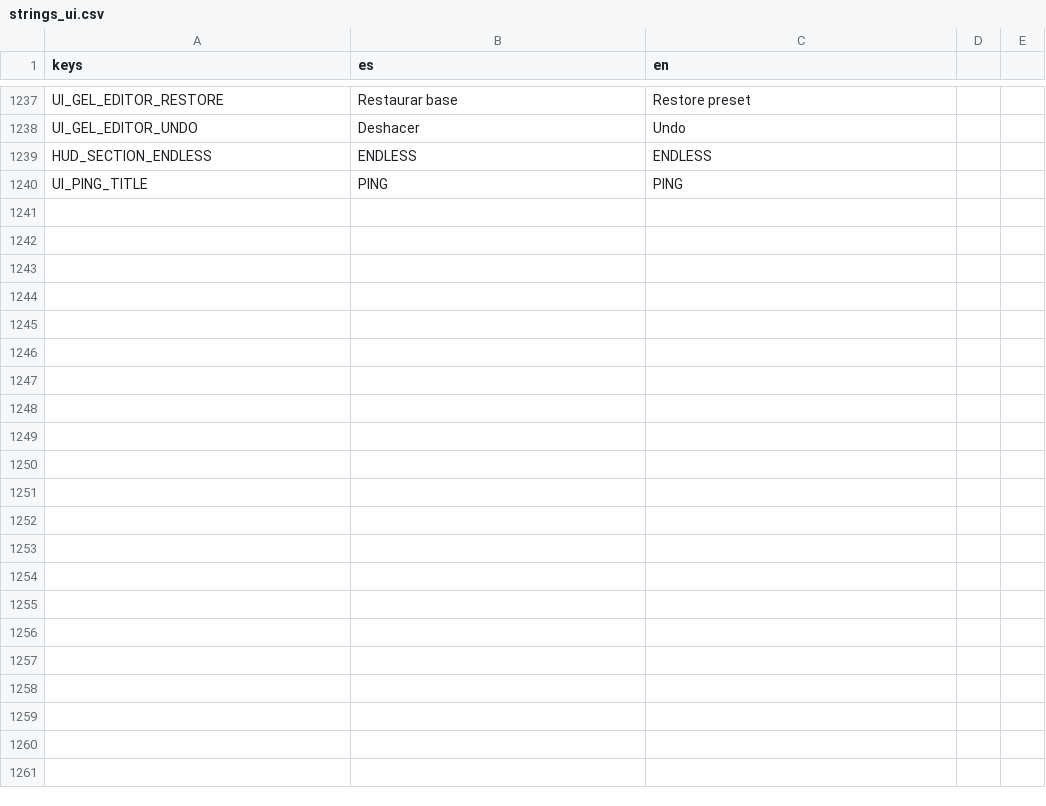
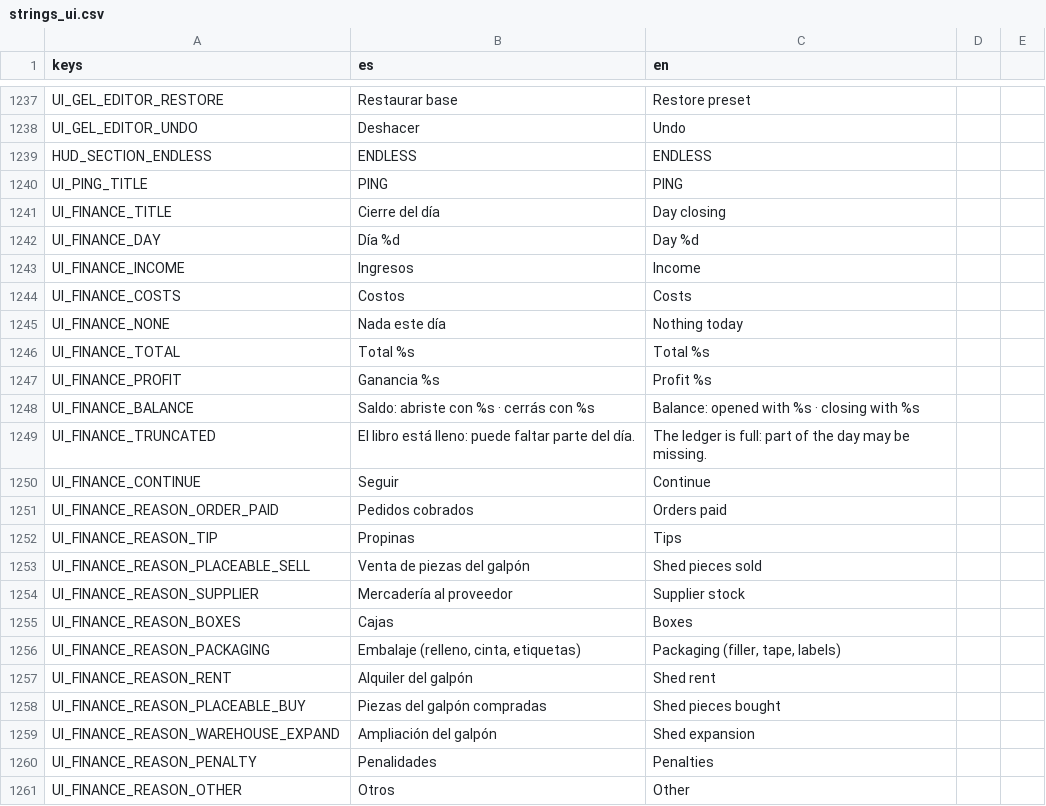
Before and after one commit to Delestal94/Prometeus, a CSV file: do-not-drop/translations/strings_ui.csv, drawn as a sheet; only a part is shown, gaps mark what is left out; the diff names each change by its address in the sheet, - before the commit and + after, or states it on an @@ line.

```diff
--- a/do-not-drop/translations/strings_ui.csv
+++ b/do-not-drop/translations/strings_ui.csv
+row 1241: UI_FINANCE_TITLE | Cierre del día | Day closing
+row 1242: UI_FINANCE_DAY | Día %d | Day %d
+row 1243: UI_FINANCE_INCOME | Ingresos | Income
+row 1244: UI_FINANCE_COSTS | Costos | Costs
+row 1245: UI_FINANCE_NONE | Nada este día | Nothing today
+row 1246: UI_FINANCE_TOTAL | Total %s | Total %s
+row 1247: UI_FINANCE_PROFIT | Ganancia %s | Profit %s
+row 1248: UI_FINANCE_BALANCE | Saldo: abriste con %s · cerrás con %s | Balance: opened with %s · closing with %s
+row 1249: UI_FINANCE_TRUNCATED | El libro está lleno: puede faltar parte del día. | The ledger is full: part of the day may be missing.
+row 1250: UI_FINANCE_CONTINUE | Seguir | Continue
+row 1251: UI_FINANCE_REASON_ORDER_PAID | Pedidos cobrados | Orders paid
+row 1252: UI_FINANCE_REASON_TIP | Propinas | Tips
+row 1253: UI_FINANCE_REASON_PLACEABLE_SELL | Venta de piezas del galpón | Shed pieces sold
+row 1254: UI_FINANCE_REASON_SUPPLIER | Mercadería al proveedor | Supplier stock
+row 1255: UI_FINANCE_REASON_BOXES | Cajas | Boxes
+row 1256: UI_FINANCE_REASON_PACKAGING | Embalaje (relleno, cinta, etiquetas) | Packaging (filler, tape, labels)
+row 1257: UI_FINANCE_REASON_RENT | Alquiler del galpón | Shed rent
+row 1258: UI_FINANCE_REASON_PLACEABLE_BUY | Piezas del galpón compradas | Shed pieces bought
+row 1259: UI_FINANCE_REASON_WAREHOUSE_EXPAND | Ampliación del galpón | Shed expansion
+row 1260: UI_FINANCE_REASON_PENALTY | Penalidades | Penalties
+row 1261: UI_FINANCE_REASON_OTHER | Otros | Other
```
Also changed, not shown: 8 other files.
